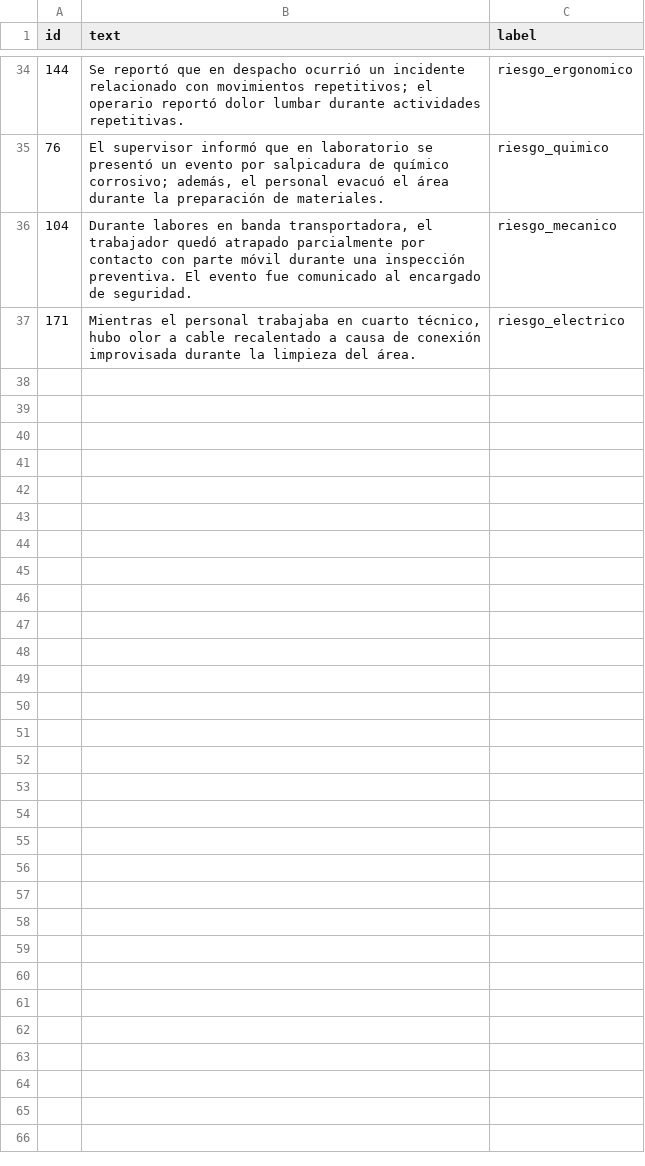
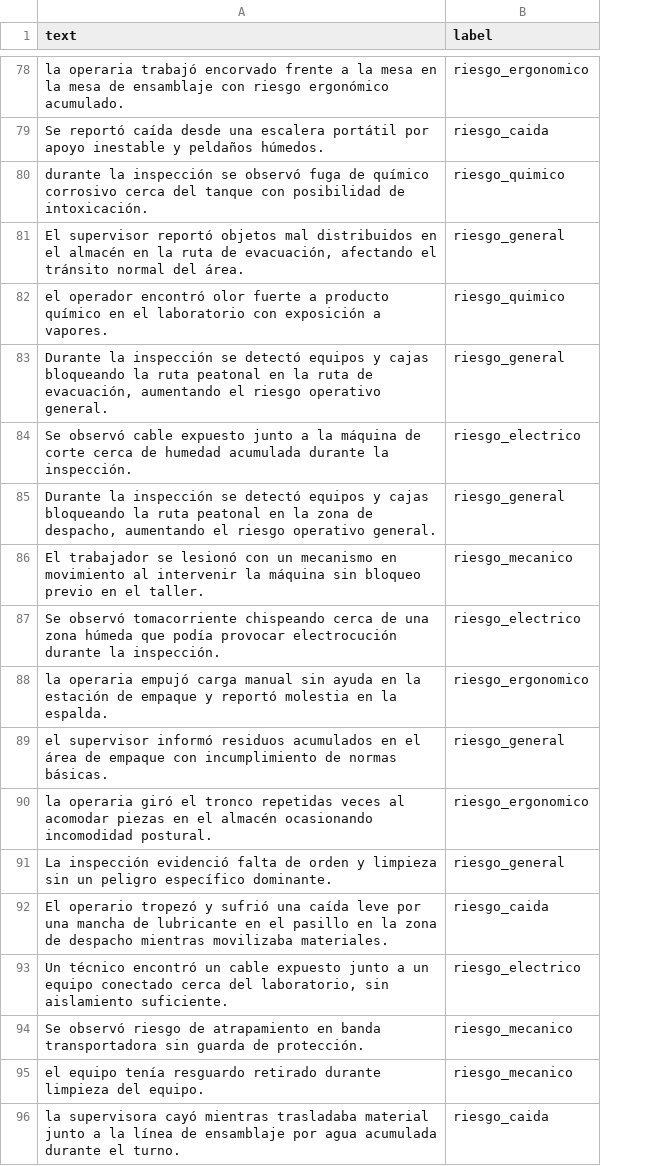
Before and after one commit to gregoryvargass/SentinelPredictProject, a CSV file: ml/data/incident_reports_val.csv, drawn as a sheet; only a part is shown, gaps mark what is left out; removed rows and columns are numbered as before the commit, all else as after; the diff covers the shown part only; the diff names each change by its address in the sheet, - before the commit and + after, or states it on an @@ line.

```diff
--- a/ml/data/incident_reports_val.csv
+++ b/ml/data/incident_reports_val.csv
-column A (id), rows 34-37: 144 | 76 | 104 | 171
-A78 (text): Se reportó que en despacho ocurrió un incidente relacionado con movimientos repetitivos; el operario reportó dolor lumbar durante actividades repetitivas.
+A78 (text): la operaria trabajó encorvado frente a la mesa en la mesa de ensamblaje con riesgo ergonómico acumulado.
+row 79: Se reportó caída desde una escalera portátil por apoyo inestable y peldaños húmedos. | riesgo_caida
-A80 (text): El supervisor informó que en laboratorio se presentó un evento por salpicadura de químico corrosivo; además, el personal evacuó el área durante la preparación de materiales.
+A80 (text): durante la inspección se observó fuga de químico corrosivo cerca del tanque con posibilidad de intoxicación.
+row 81: El supervisor reportó objetos mal distribuidos en el almacén en la ruta de evacuación, afectando el tránsito normal del área. | riesgo_general
+row 82: el operador encontró olor fuerte a producto químico en el laboratorio con exposición a vapores. | riesgo_quimico
+row 83: Durante la inspección se detectó equipos y cajas bloqueando la ruta peatonal en la ruta de evacuación, aumentando el riesgo operativo general. | riesgo_general
+row 84: Se observó cable expuesto junto a la máquina de corte cerca de humedad acumulada durante la inspección. | riesgo_electrico
+row 85: Durante la inspección se detectó equipos y cajas bloqueando la ruta peatonal en la zona de despacho, aumentando el riesgo operativo general. | riesgo_general
-A86 (text): Durante labores en banda transportadora, el trabajador quedó atrapado parcialmente por contacto con parte móvil durante una inspección preventiva. El evento fue comunicado al encargado de seguridad.
+A86 (text): El trabajador se lesionó con un mecanismo en movimiento al intervenir la máquina sin bloqueo previo en el taller.
+row 87: Se observó tomacorriente chispeando cerca de una zona húmeda que podía provocar electrocución durante la inspección. | riesgo_electrico
+row 88: la operaria empujó carga manual sin ayuda en la estación de empaque y reportó molestia en la espalda. | riesgo_ergonomico
+row 89: el supervisor informó residuos acumulados en el área de empaque con incumplimiento de normas básicas. | riesgo_general
+row 90: la operaria giró el tronco repetidas veces al acomodar piezas en el almacén ocasionando incomodidad postural. | riesgo_ergonomico
+row 91: La inspección evidenció falta de orden y limpieza sin un peligro específico dominante. | riesgo_general
+row 92: El operario tropezó y sufrió una caída leve por una mancha de lubricante en el pasillo en la zona de despacho mientras movilizaba materiales. | riesgo_caida
-A93 (text): Mientras el personal trabajaba en cuarto técnico, hubo olor a cable recalentado a causa de conexión improvisada durante la limpieza del área.
+A93 (text): Un técnico encontró un cable expuesto junto a un equipo conectado cerca del laboratorio, sin aislamiento suficiente.
+row 94: Se observó riesgo de atrapamiento en banda transportadora sin guarda de protección. | riesgo_mecanico
+row 95: el equipo tenía resguardo retirado durante limpieza del equipo. | riesgo_mecanico
+row 96: la supervisora cayó mientras trasladaba material junto a la línea de ensamblaje por agua acumulada durante el turno. | riesgo_caida
```
Also changed, not shown: 51 added rows, 7 removed rows and 25 edited cells elsewhere in this file, ml/data/incident_reports_test.csv, 53 other files.
